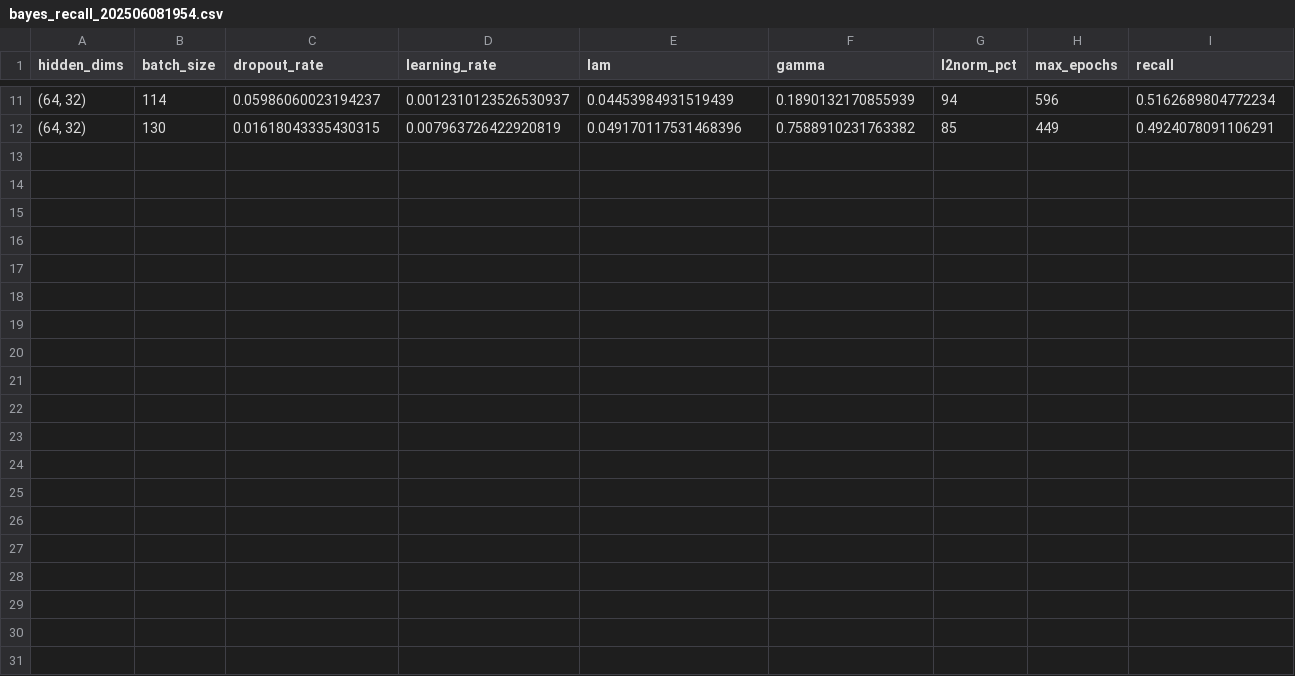
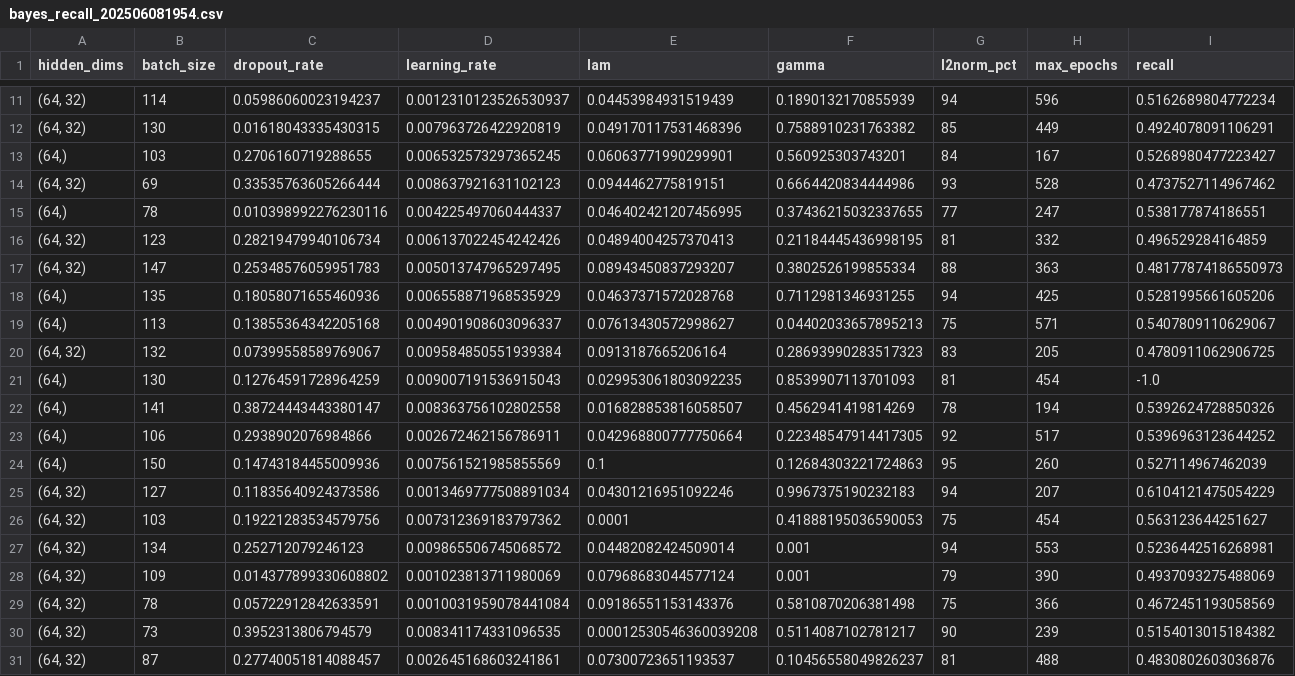
Before and after one commit to trinhkieuha/dp-shap-anomaly-detection, a CSV file: experiments/hyperparam_tune/dpsgd/bayes_recall_202506081954.csv, drawn as a sheet; only a part is shown, gaps mark what is left out; the diff names each change by its address in the sheet, - before the commit and + after, or states it on an @@ line.

```diff
--- a/experiments/hyperparam_tune/dpsgd/bayes_recall_202506081954.csv
+++ b/experiments/hyperparam_tune/dpsgd/bayes_recall_202506081954.csv
+row 13: (64,) | 103 | 0.2706160719288655 | 0.006532573297365245 | 0.06063771990299901 | 0.560925303743201 | 84 | 167 | 0.5268980477223427
+row 14: (64, 32) | 69 | 0.33535763605266444 | 0.008637921631102123 | 0.0944462775819151 | 0.6664420834444986 | 93 | 528 | 0.4737527114967462
+row 15: (64,) | 78 | 0.010398992276230116 | 0.004225497060444337 | 0.046402421207456995 | 0.37436215032337655 | 77 | 247 | 0.538177874186551
+row 16: (64, 32) | 123 | 0.28219479940106734 | 0.006137022454242426 | 0.04894004257370413 | 0.21184445436998195 | 81 | 332 | 0.496529284164859
+row 17: (64, 32) | 147 | 0.25348576059951783 | 0.005013747965297495 | 0.08943450837293207 | 0.3802526199855334 | 88 | 363 | 0.48177874186550973
+row 18: (64,) | 135 | 0.18058071655460936 | 0.006558871968535929 | 0.04637371572028768 | 0.7112981346931255 | 94 | 425 | 0.5281995661605206
+row 19: (64,) | 113 | 0.13855364342205168 | 0.004901908603096337 | 0.07613430572998627 | 0.04402033657895213 | 75 | 571 | 0.5407809110629067
+row 20: (64, 32) | 132 | 0.07399558589769067 | 0.009584850551939384 | 0.0913187665206164 | 0.28693990283517323 | 83 | 205 | 0.4780911062906725
+row 21: (64,) | 130 | 0.12764591728964259 | 0.009007191536915043 | 0.029953061803092235 | 0.8539907113701093 | 81 | 454 | -1.0
+row 22: (64,) | 141 | 0.38724443443380147 | 0.008363756102802558 | 0.016828853816058507 | 0.4562941419814269 | 78 | 194 | 0.5392624728850326
+row 23: (64,) | 106 | 0.2938902076984866 | 0.002672462156786911 | 0.042968800777750664 | 0.22348547914417305 | 92 | 517 | 0.5396963123644252
+row 24: (64,) | 150 | 0.14743184455009936 | 0.007561521985855569 | 0.1 | 0.12684303221724863 | 95 | 260 | 0.527114967462039
+row 25: (64, 32) | 127 | 0.11835640924373586 | 0.0013469777508891034 | 0.04301216951092246 | 0.9967375190232183 | 94 | 207 | 0.6104121475054229
+row 26: (64, 32) | 103 | 0.19221283534579756 | 0.007312369183797362 | 0.0001 | 0.41888195036590053 | 75 | 454 | 0.563123644251627
+row 27: (64, 32) | 134 | 0.252712079246123 | 0.009865506745068572 | 0.04482082424509014 | 0.001 | 94 | 553 | 0.5236442516268981
+row 28: (64, 32) | 109 | 0.014377899330608802 | 0.001023813711980069 | 0.07968683044577124 | 0.001 | 79 | 390 | 0.4937093275488069
+row 29: (64, 32) | 78 | 0.05722912842633591 | 0.0010031959078441084 | 0.09186551153143376 | 0.5810870206381498 | 75 | 366 | 0.4672451193058569
+row 30: (64, 32) | 73 | 0.3952313806794579 | 0.008341174331096535 | 0.00012530546360039208 | 0.5114087102781217 | 90 | 239 | 0.5154013015184382
+row 31: (64, 32) | 87 | 0.27740051814088457 | 0.002645168603241861 | 0.07300723651193537 | 0.10456558049826237 | 81 | 488 | 0.4830802603036876
```
Also changed, not shown: experiments/perf_summary/dpsgd_val_results.csv, experiments/tracking/202506080706_noise2.5705.csv, 17 other files.
